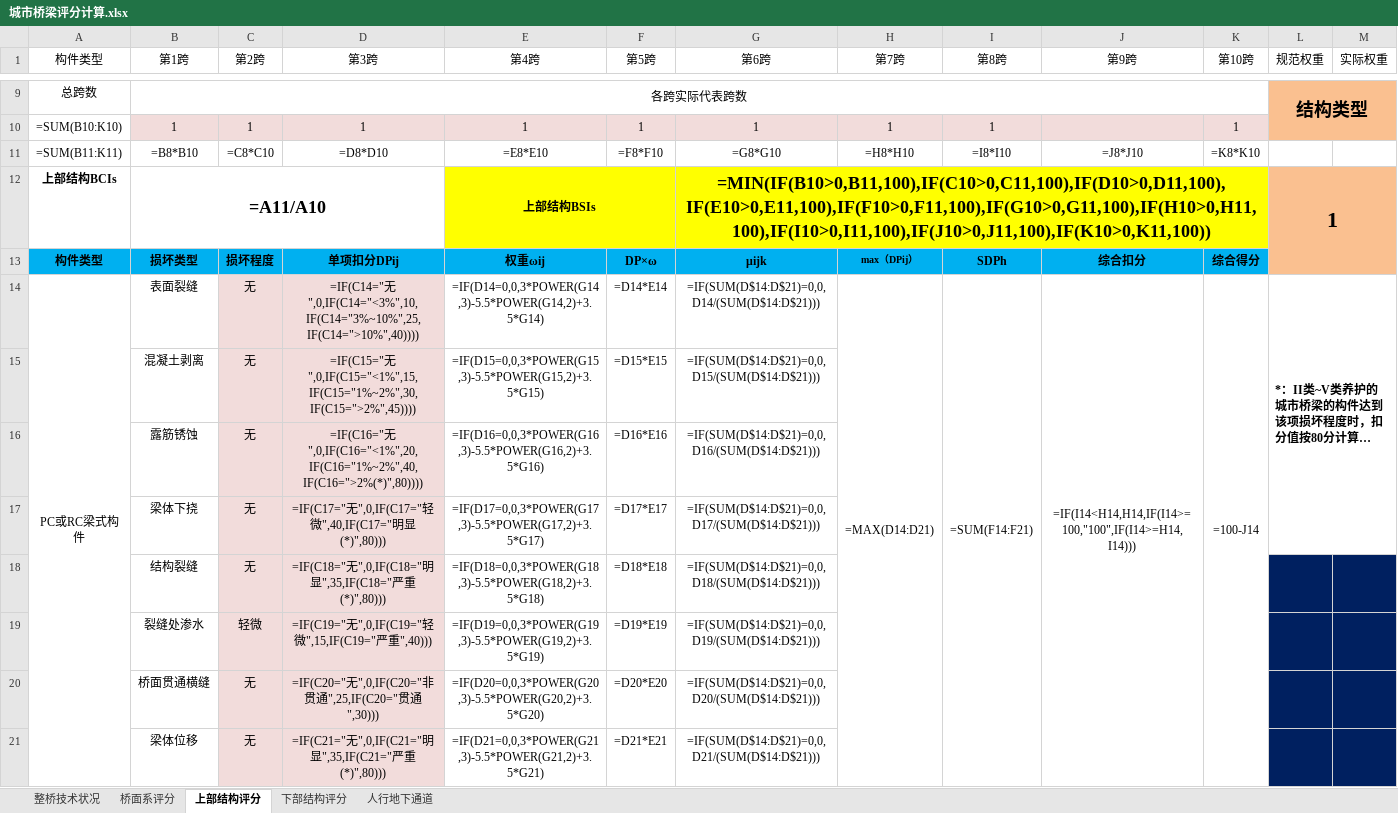
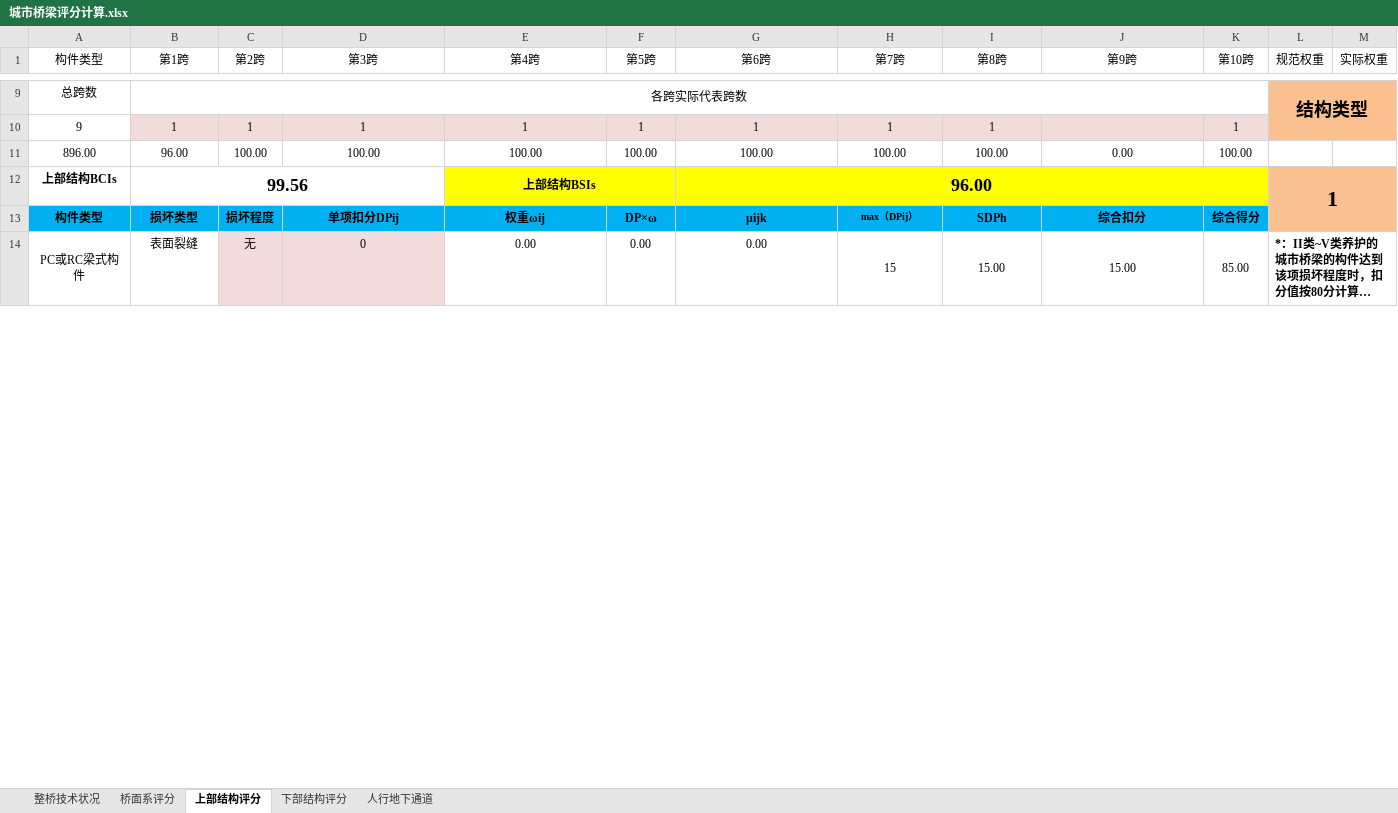
Before and after one commit to Ethreal-lk/Python, an Excel workbook: BridgeDefectAnalyzer/input/城市桥梁评分计算.xlsx, sheet 上部结构评分, drawn as a sheet; only a part is shown, gaps mark what is left out; long unchanged cells end in …; values as stored, in another font and other column widths than the file's, no borders; formulas without a stored value are shown as written; removed rows and columns are numbered as before the commit, all else as after; rows hold the shown columns only; the diff covers the shown part only; the diff names each change by its address in the sheet, - before the commit and + after, or states it on an @@ line.

```diff
--- a/BridgeDefectAnalyzer/input/城市桥梁评分计算.xlsx (sheet 上部结构评分)
+++ b/BridgeDefectAnalyzer/input/城市桥梁评分计算.xlsx (sheet 上部结构评分)
-A10 (构件类型): =SUM(B10:K10)
+A10 (构件类型): 9
-row 11: =SUM(B11:K11) | =B8*B10 | =C8*C10 | =D8*D10 | =E8*E10 | =F8*F10 | =G8*G10 | =H8*H10 | =I8*I10 | =J8*J10 | =K8*K10
+row 11: 896.00 | 96.00 | 100.00 | 100.00 | 100.00 | 100.00 | 100.00 | 100.00 | 100.00 | 0.00 | 100.00
-B12 (第1跨): =A11/A10
+B12 (第1跨): 99.56
-G12 (第6跨): =MIN(IF(B10>0,B11,100),IF(C10>0,C11,100),IF(D10>0,D11,100),IF(E10>0,E11,100),IF(F10>0,F11,100),IF(G10>0,G11,100),IF(H10>0,H11,100),IF(I10>0,I11,100),IF(J10>0,J11,100),IF(K10>0,K11,100))
+G12 (第6跨): 96.00
-D14 (第3跨): =IF(C14="无",0,IF(C14="<3%",10,IF(C14="3%~10%",25,IF(C14=">10%",40))))
+D14 (第3跨): 0
-E14 (第4跨): =IF(D14=0,0,3*POWER(G14,3)-5.5*POWER(G14,2)+3.5*G14)
+E14 (第4跨): 0.00
-F14 (第5跨): =D14*E14
+F14 (第5跨): 0.00
-G14 (第6跨): =IF(SUM(D$14:D$21)=0,0,D14/(SUM(D$14:D$21)))
+G14 (第6跨): 0.00
-H14 (第7跨): =MAX(D14:D21)
+H14 (第7跨): 15
-I14 (第8跨): =SUM(F14:F21)
+I14 (第8跨): 15.00
-J14 (第9跨): =IF(I14<H14,H14,IF(I14>=100,"100",IF(I14>=H14,I14)))
+J14 (第9跨): 15.00
-K14 (第10跨): =100-J14
+K14 (第10跨): 85.00
-row 15:  | 混凝土剥离 | 无 | =IF(C15="无",0,IF(C15="<1%",15,IF(C15="1%~2%",30,IF(C15=">2%",45)))) | =IF(D15=0,0,3*POWER(G15,3)-5.5*POWER(G15,2)+3.5*G15) | =D15*E15 | =IF(SUM(D$14:D$21)=0,0,D15/(SUM(D$14:D$21)))
-row 16:  | 露筋锈蚀 | 无 | =IF(C16="无",0,IF(C16="<1%",20,IF(C16="1%~2%",40,IF(C16=">2%(*)",80)))) | =IF(D16=0,0,3*POWER(G16,3)-5.5*POWER(G16,2)+3.5*G16) | =D16*E16 | =IF(SUM(D$14:D$21)=0,0,D16/(SUM(D$14:D$21)))
-row 17:  | 梁体下挠 | 无 | =IF(C17="无",0,IF(C17="轻微",40,IF(C17="明显(*)",80))) | =IF(D17=0,0,3*POWER(G17,3)-5.5*POWER(G17,2)+3.5*G17) | =D17*E17 | =IF(SUM(D$14:D$21)=0,0,D17/(SUM(D$14:D$21)))
-row 18:  | 结构裂缝 | 无 | =IF(C18="无",0,IF(C18="明显",35,IF(C18="严重(*)",80))) | =IF(D18=0,0,3*POWER(G18,3)-5.5*POWER(G18,2)+3.5*G18) | =D18*E18 | =IF(SUM(D$14:D$21)=0,0,D18/(SUM(D$14:D$21)))
-row 19:  | 裂缝处渗水 | 轻微 | =IF(C19="无",0,IF(C19="轻微",15,IF(C19="严重",40))) | =IF(D19=0,0,3*POWER(G19,3)-5.5*POWER(G19,2)+3.5*G19) | =D19*E19 | =IF(SUM(D$14:D$21)=0,0,D19/(SUM(D$14:D$21)))
-row 20:  | 桥面贯通横缝 | 无 | =IF(C20="无",0,IF(C20="非贯通",25,IF(C20="贯通",30))) | =IF(D20=0,0,3*POWER(G20,3)-5.5*POWER(G20,2)+3.5*G20) | =D20*E20 | =IF(SUM(D$14:D$21)=0,0,D20/(SUM(D$14:D$21)))
-row 21:  | 梁体位移 | 无 | =IF(C21="无",0,IF(C21="明显",35,IF(C21="严重(*)",80))) | =IF(D21=0,0,3*POWER(G21,3)-5.5*POWER(G21,2)+3.5*G21) | =D21*E21 | =IF(SUM(D$14:D$21)=0,0,D21/(SUM(D$14:D$21)))
```
Also changed, not shown: 64 added rows, 57 removed rows and 8 edited cells elsewhere in this sheet, sheet 下部结构评分, sheet 桥面系评分, sheet 整桥技术状况, sheet 人行地下通道, hidden cells, BridgeDefectAnalyzer/input/城市桥梁评分计算_计算结果.xlsx, 8 other files.
